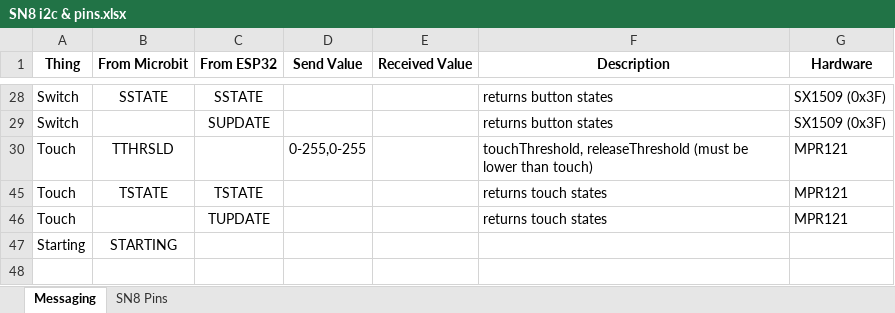
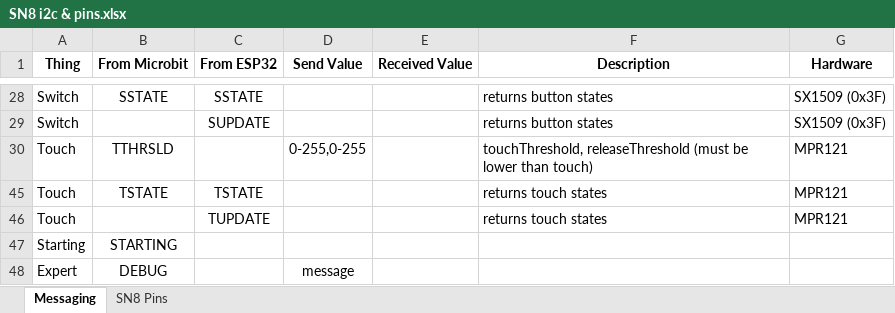
Before and after one commit to targetarchitecture/i2c-to-mqtt, an Excel workbook: SN8 i2c & pins.xlsx, sheet Messaging, drawn as a sheet; only a part is shown, gaps mark what is left out; values as stored, in another font and other column widths than the file's, no borders; the diff names each change by its address in the sheet, - before the commit and + after, or states it on an @@ line.

Commit message:
added a debug command for the microbit

```diff
--- a/SN8 i2c & pins.xlsx (sheet Messaging)
+++ b/SN8 i2c & pins.xlsx (sheet Messaging)
+row 48: Expert | DEBUG |  | message
```
Also changed, not shown: 2 other files.
